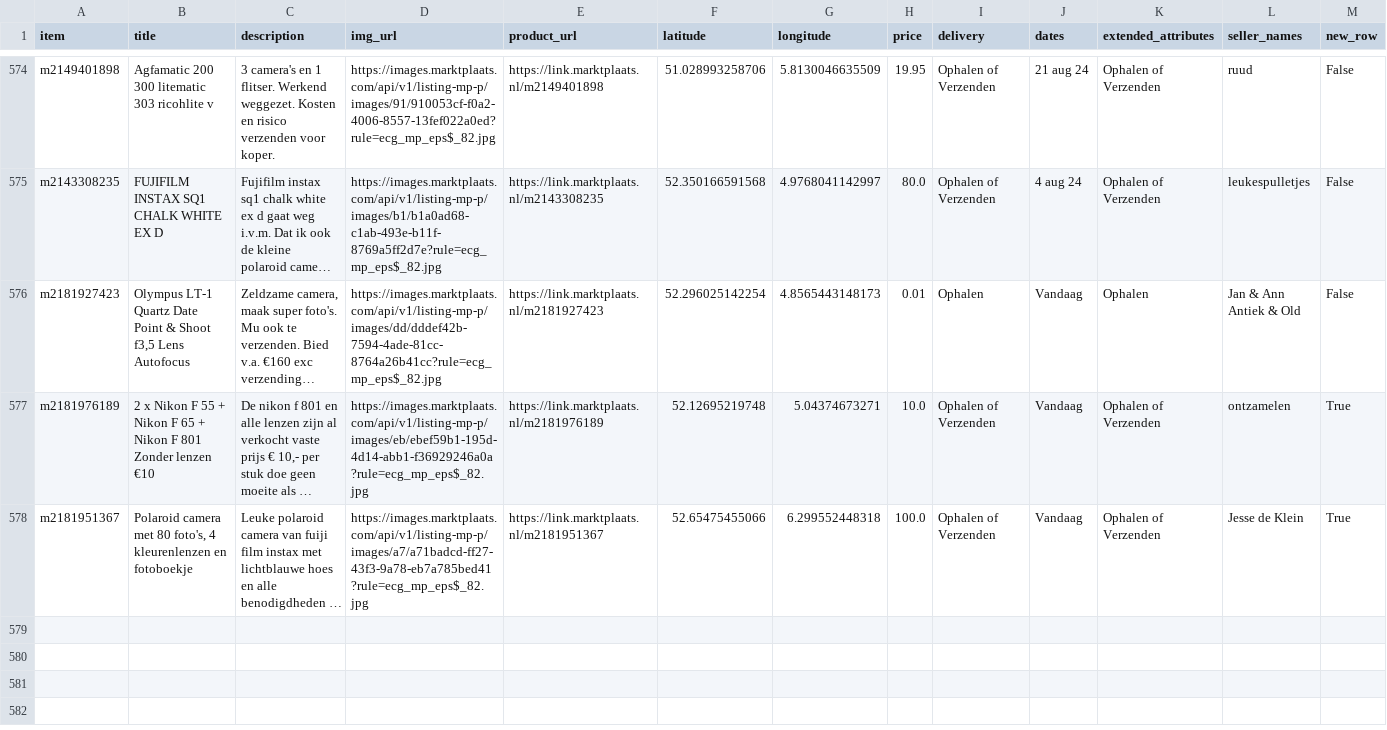
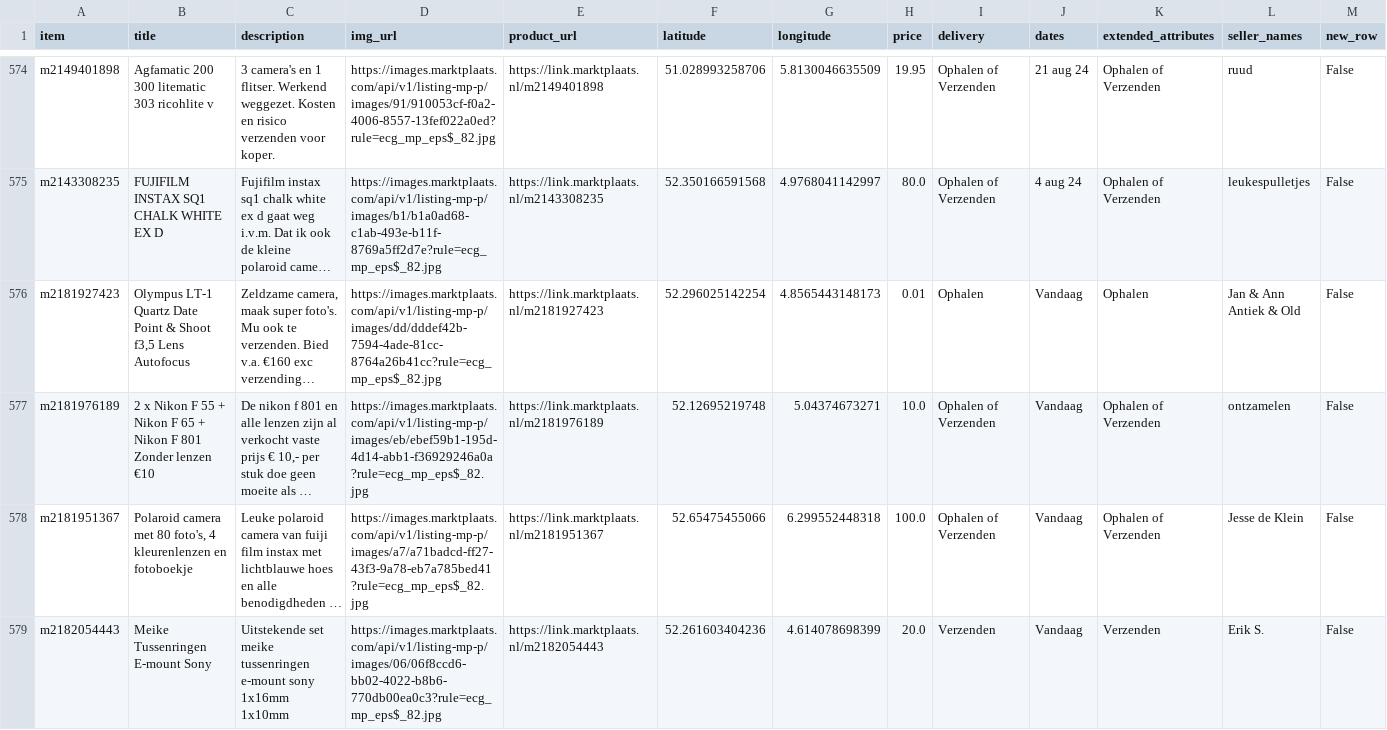
Before and after one commit to mcnakhaee/mp_dashboard, a CSV file: MP_Items_new.csv, drawn as a sheet; only a part is shown, gaps mark what is left out; long unchanged cells end in …; the diff names each change by its address in the sheet, - before the commit and + after, or states it on an @@ line.

```diff
--- a/MP_Items_new.csv
+++ b/MP_Items_new.csv
-M577:M578 (new_row): True
+M577:M578 (new_row): False
+row 579: m2182054443 | Meike Tussenringen E-mount Sony | Uitstekende set meike tussenringen e-mount sony 1x16mm 1x10mm | https://images.marktplaats.com/api/v1/listing-mp-p/images/06/06f8ccd6-bb02-4022-b8b6-770db00ea0c3?rule=ecg_mp_eps$_82.jpg | https://link.marktplaats.nl/m2182054443 | 52.261603404236 | 4.614078698399 | 20.0 | Verzenden | Vandaag | Verzenden | Erik S. | False
```
